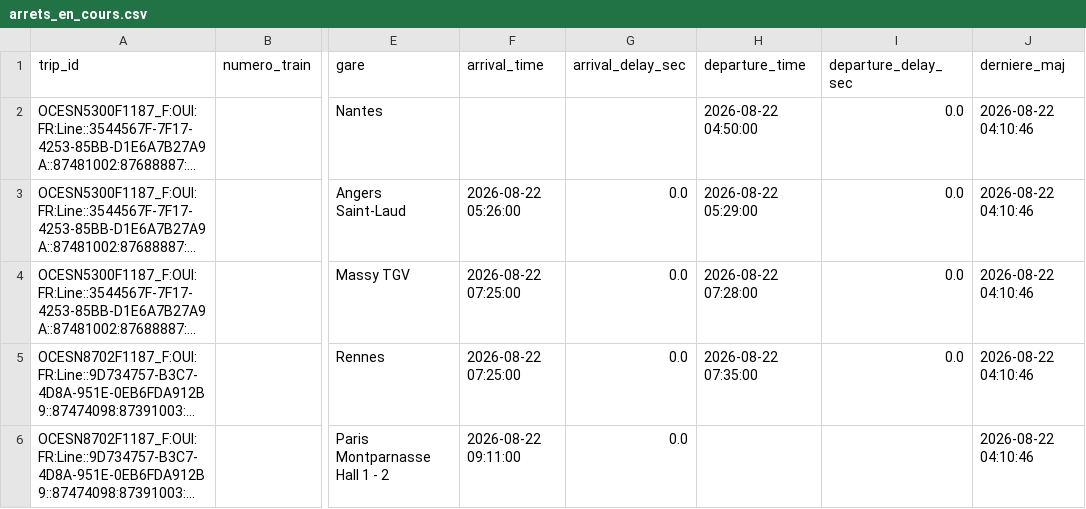
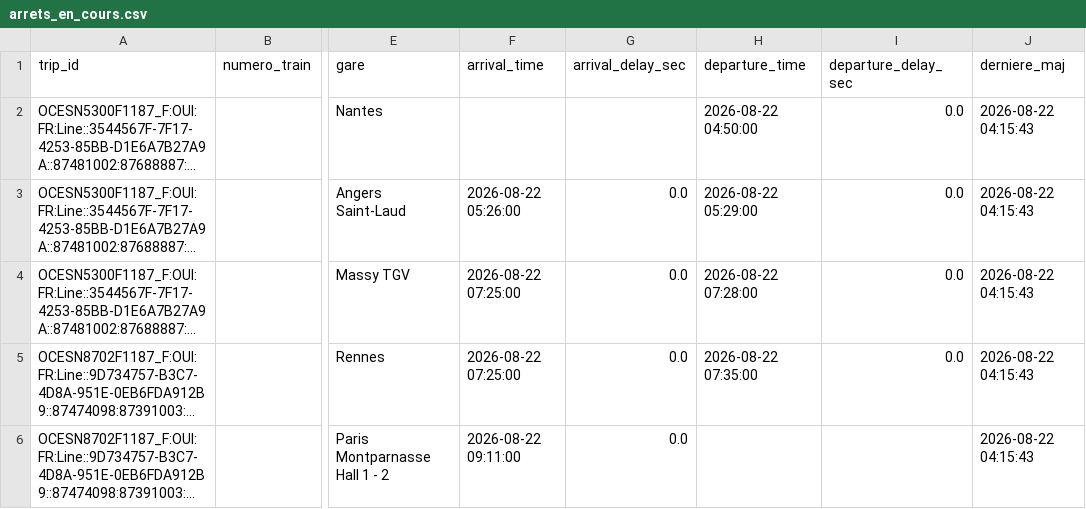
Before and after one commit to lflachot-dotcom/retards-trains, a CSV file: data/arrets_en_cours.csv, drawn as a sheet; only a part is shown, gaps mark what is left out; long unchanged cells end in …; the diff names each change by its address in the sheet, - before the commit and + after, or states it on an @@ line.

```diff
--- a/data/arrets_en_cours.csv
+++ b/data/arrets_en_cours.csv
-J2:J6 (derniere_maj): 2026-08-22 04:10:46
+J2:J6 (derniere_maj): 2026-08-22 04:15:43
```
